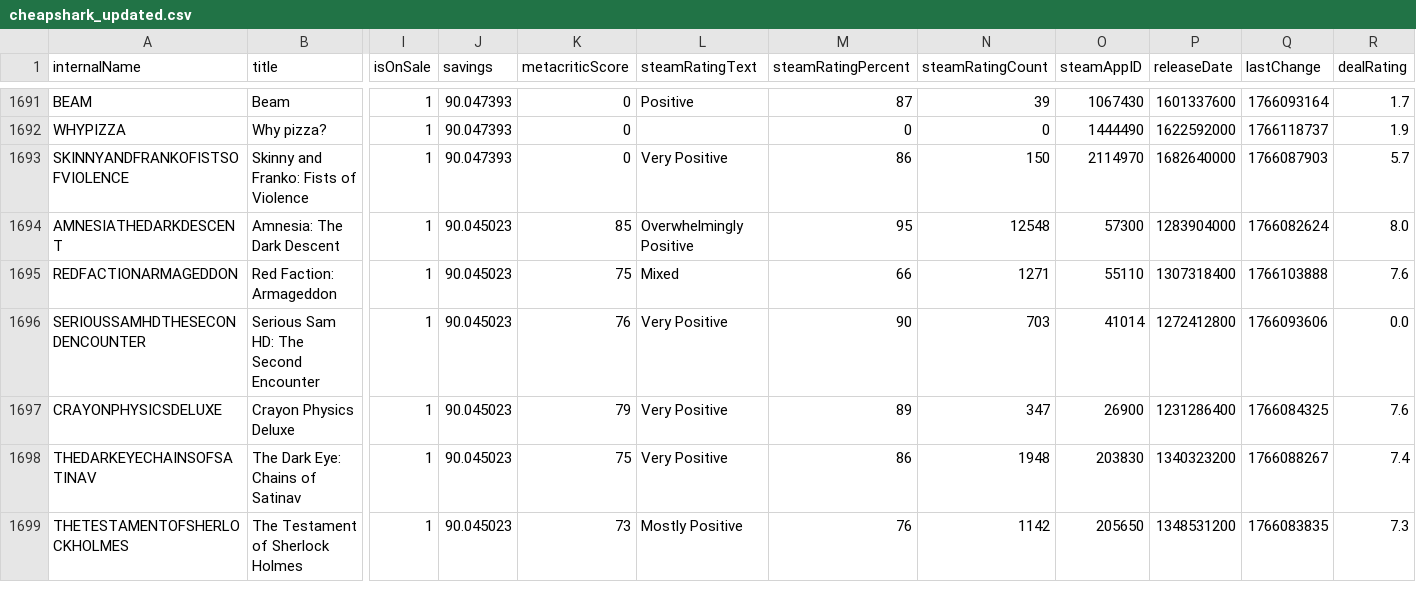
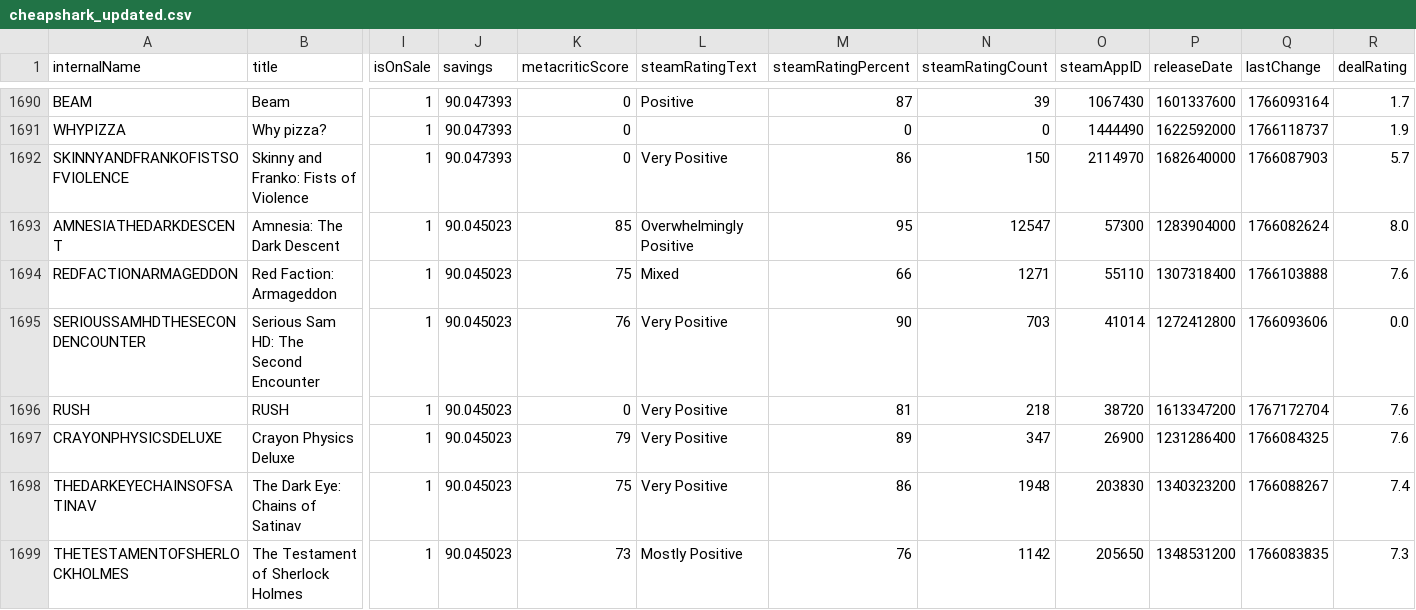
Before and after one commit to haiyib/steam-games, a CSV file: cheapshark_updated.csv, drawn as a sheet; only a part is shown, gaps mark what is left out; addresses are those after the commit; rows hold the shown columns only; the diff covers the shown part only; the diff names each change by its address in the sheet, - before the commit and + after, or states it on an @@ line.

```diff
--- a/cheapshark_updated.csv
+++ b/cheapshark_updated.csv
-N1693 (steamRatingCount): 12548
+N1693 (steamRatingCount): 12547
+row 1696: RUSH | RUSH | 1 | 90.045023 | 0 | Very Positive | 81 | 218 | 38720 | 1613347200 | 1767172704 | 7.6
```
Also changed, not shown: 1 added row, 2 removed rows and 51 edited cells elsewhere in this file, steam_deals_top20_rangeplot.csv, 1 other file.
